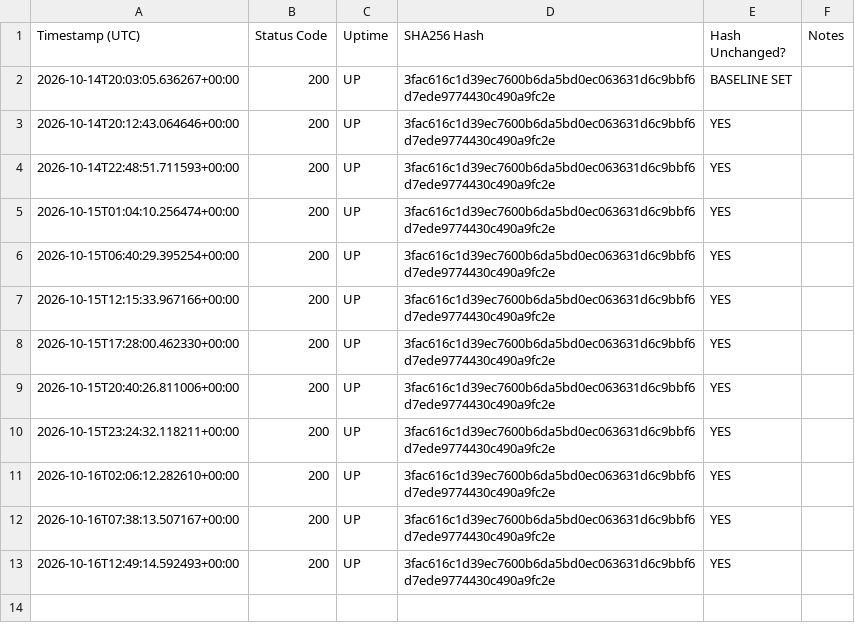
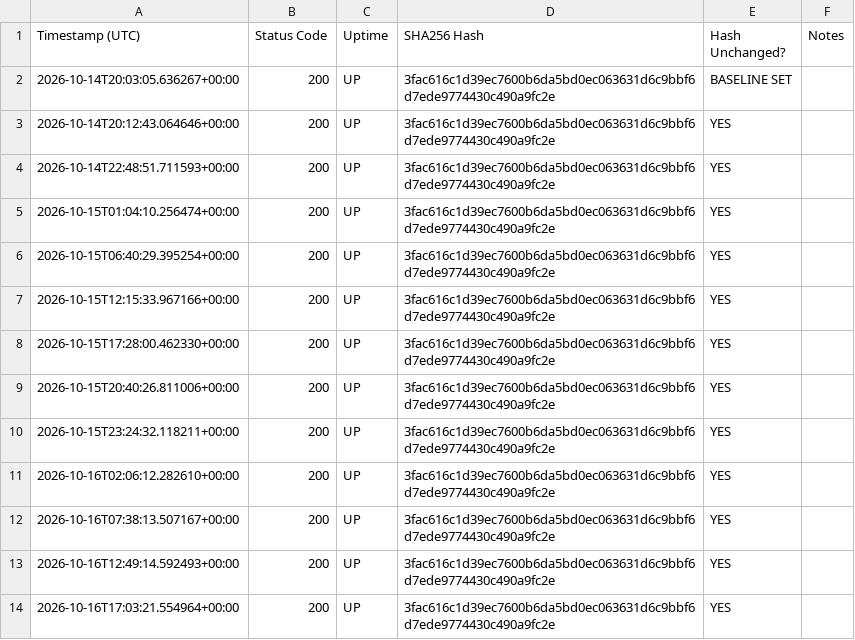
Before and after one commit to onbreak/split, a CSV file: 30_day_monitoring_report.csv, drawn as a sheet.

```diff
--- a/30_day_monitoring_report.csv
+++ b/30_day_monitoring_report.csv
@@ -13 +13,2 @@ Timestamp (UTC),Status Code,Uptime,SHA256 Hash,Hash Unchanged?,Notes
 2026-10-16T12:49:14.592493+00:00,200,UP,3fac616c1d39ec7600b6da5bd0ec063631d6c9bbf6d7ede9774430c490a9fc2e,YES,
+2026-10-16T17:03:21.554964+00:00,200,UP,3fac616c1d39ec7600b6da5bd0ec063631d6c9bbf6d7ede9774430c490a9fc2e,YES,
```
